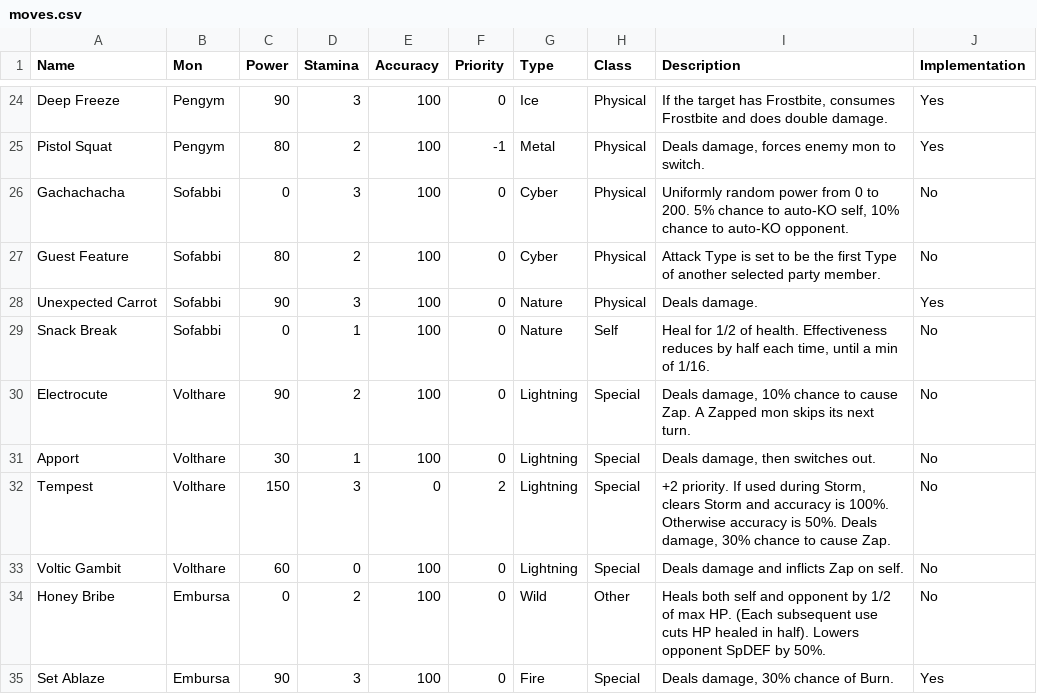
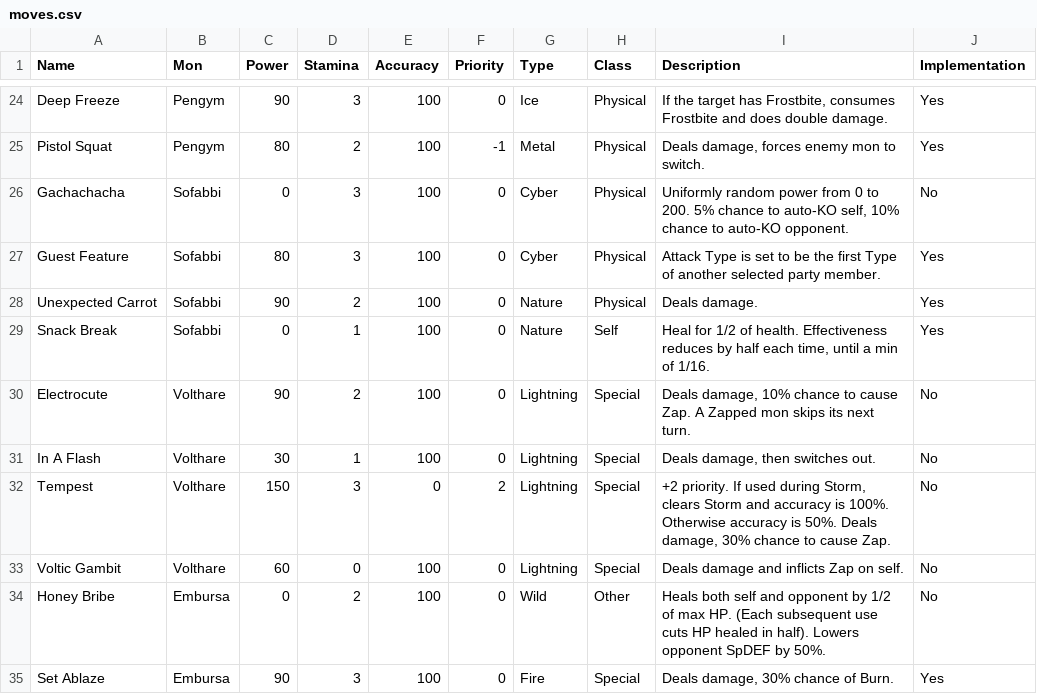
Before and after one commit to sudo-owen/drool, a CSV file: moves.csv, drawn as a sheet; only a part is shown, gaps mark what is left out.

Commit message:
wip

```diff
--- a/moves.csv
+++ b/moves.csv
@@ -26,7 +26,7 @@ Pistol Squat,Pengym,80,2,100,-1,Metal,Physical,"Deals damage, forces enemy mon t
 Gachachacha,Sofabbi,0,3,100,0,Cyber,Physical,"Uniformly random power from 0 to 200. 5% chance to auto-KO self, 10% chance to auto-KO opponent.",No
-Guest Feature,Sofabbi,80,2,100,0,Cyber,Physical,Attack Type is set to be the first Type of another selected party member.,No
-Unexpected Carrot,Sofabbi,90,3,100,0,Nature,Physical,Deals damage.,Yes
-Snack Break,Sofabbi,0,1,100,0,Nature,Self,"Heal for 1/2 of health. Effectiveness reduces by half each time, until a min of 1/16.",No
+Guest Feature,Sofabbi,80,3,100,0,Cyber,Physical,Attack Type is set to be the first Type of another selected party member.,Yes
+Unexpected Carrot,Sofabbi,90,2,100,0,Nature,Physical,Deals damage.,Yes
+Snack Break,Sofabbi,0,1,100,0,Nature,Self,"Heal for 1/2 of health. Effectiveness reduces by half each time, until a min of 1/16.",Yes
 Electrocute,Volthare,90,2,100,0,Lightning,Special,"Deals damage, 10% chance to cause Zap. A Zapped mon skips its next turn.",No
-Apport,Volthare,30,1,100,0,Lightning,Special,"Deals damage, then switches out.",No
+In A Flash,Volthare,30,1,100,0,Lightning,Special,"Deals damage, then switches out.",No
 Tempest,Volthare,150,3,0,2,Lightning,Special,"+2 priority. If used during Storm, clears Storm and accuracy is 100%. Otherwise accuracy is 50%. Deals damage, 30% chance to cause Zap.",No
```
